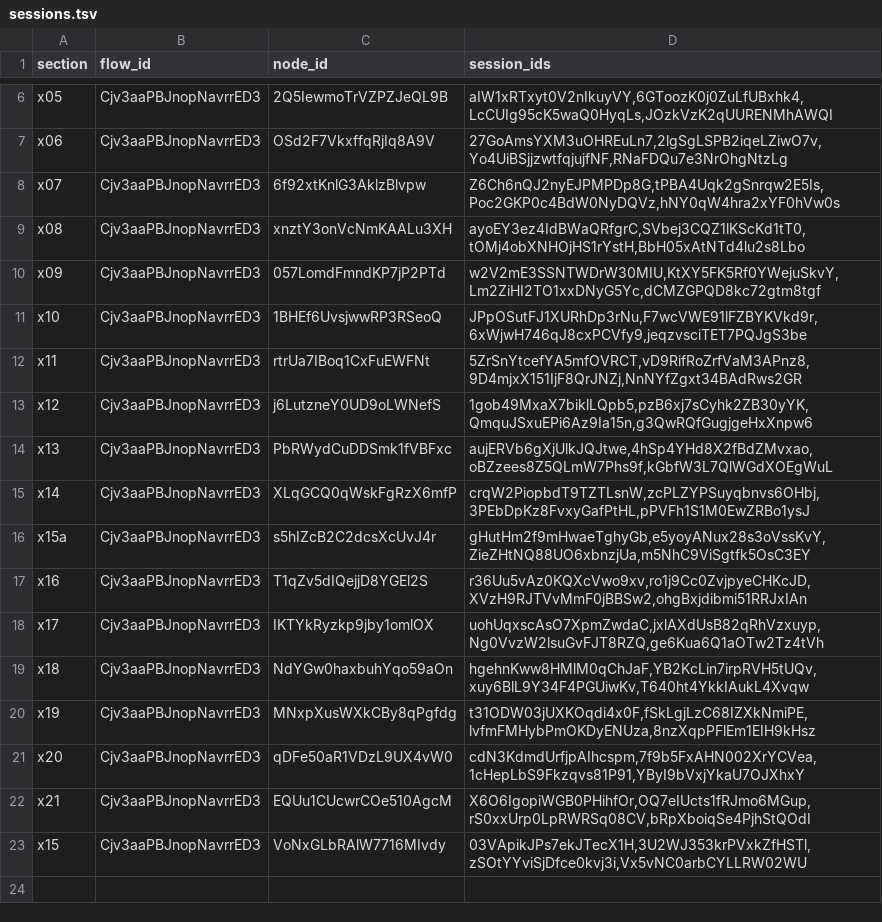
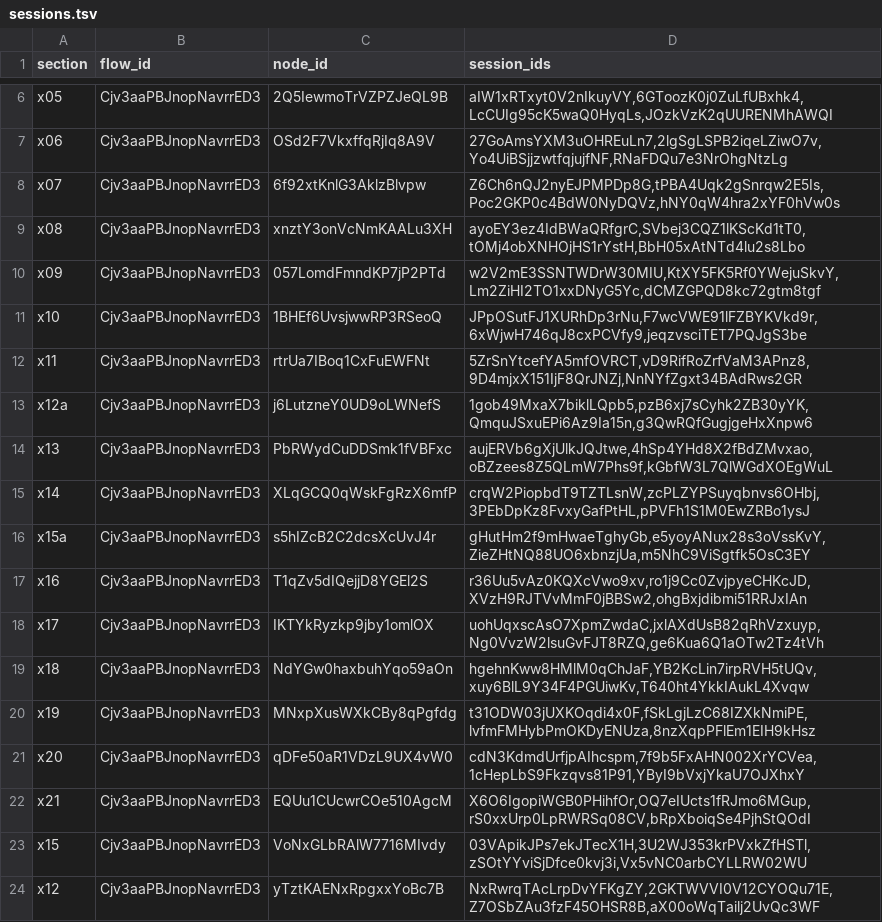
Before and after one commit to BKimble1/Youtube-videos, a TSV file: Future_Got_Weird/Video_02/audio/narration/v2/takes/sessions.tsv, drawn as a sheet; only a part is shown, gaps mark what is left out.

```diff
--- a/Future_Got_Weird/Video_02/audio/narration/v2/takes/sessions.tsv
+++ b/Future_Got_Weird/Video_02/audio/narration/v2/takes/sessions.tsv
@@ -12,3 +12,3 @@ x10	Cjv3aaPBJnopNavrrED3	1BHEf6UvsjwwRP3RSeoQ	JPpOSutFJ1XURhDp3rNu,F7wcVWE91lFZB
 x11	Cjv3aaPBJnopNavrrED3	rtrUa7IBoq1CxFuEWFNt	5ZrSnYtcefYA5mfOVRCT,vD9RifRoZrfVaM3APnz8,9D4mjxX151IjF8QrJNZj,NnNYfZgxt34BAdRws2GR
-x12	Cjv3aaPBJnopNavrrED3	j6LutzneY0UD9oLWNefS	1gob49MxaX7biklLQpb5,pzB6xj7sCyhk2ZB30yYK,QmquJSxuEPi6Az9Ia15n,g3QwRQfGugjgeHxXnpw6
+x12a	Cjv3aaPBJnopNavrrED3	j6LutzneY0UD9oLWNefS	1gob49MxaX7biklLQpb5,pzB6xj7sCyhk2ZB30yYK,QmquJSxuEPi6Az9Ia15n,g3QwRQfGugjgeHxXnpw6
 x13	Cjv3aaPBJnopNavrrED3	PbRWydCuDDSmk1fVBFxc	aujERVb6gXjUlkJQJtwe,4hSp4YHd8X2fBdZMvxao,oBZzees8Z5QLmW7Phs9f,kGbfW3L7QlWGdXOEgWuL
@@ -23 +23,2 @@ x21	Cjv3aaPBJnopNavrrED3	EQUu1CUcwrCOe510AgcM	X6O6IgopiWGB0PHihfOr,OQ7eIUcts1fRJ
 x15	Cjv3aaPBJnopNavrrED3	VoNxGLbRAlW7716MIvdy	03VApikJPs7ekJTecX1H,3U2WJ353krPVxkZfHSTl,zSOtYYviSjDfce0kvj3i,Vx5vNC0arbCYLLRW02WU
+x12	Cjv3aaPBJnopNavrrED3	yTztKAENxRpgxxYoBc7B	NxRwrqTAcLrpDvYFKgZY,2GKTWVVI0V12CYOQu71E,Z7OSbZAu3fzF45OHSR8B,aX00oWqTailj2UvQc3WF
```
Also changed, not shown: Future_Got_Weird/Video_02/audio/narration/v2/takes/registry.tsv, 20 other files.
